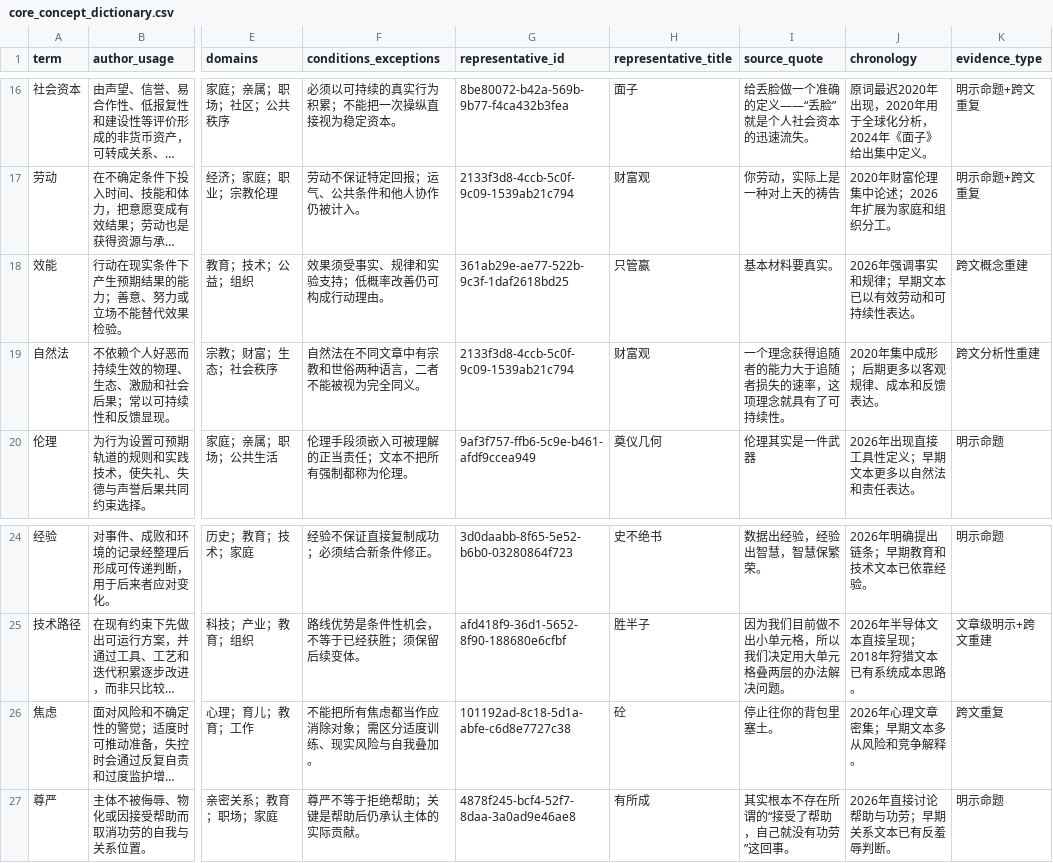
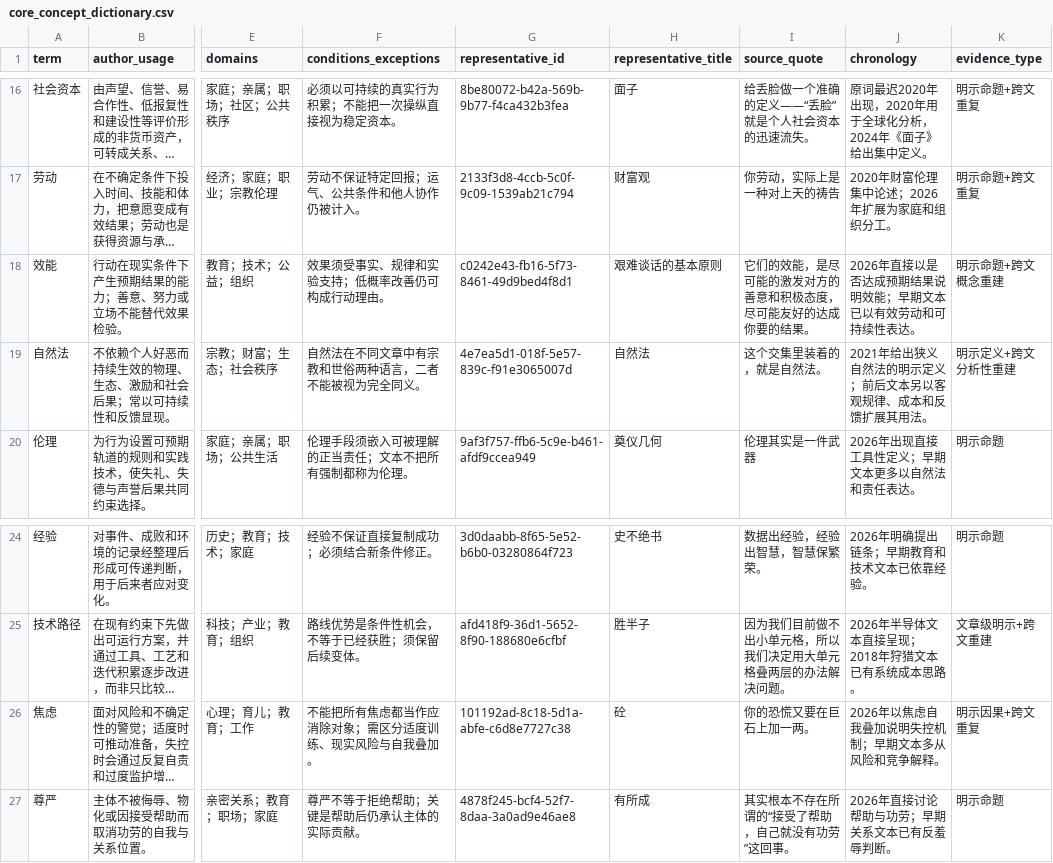
Before and after one commit to GuoEdge/q9adg-corpus-research, a CSV file: research/data/core_concept_dictionary.csv, drawn as a sheet; only a part is shown, gaps mark what is left out; long unchanged cells end in …; the diff names each change by its address in the sheet, - before the commit and + after, or states it on an @@ line.

```diff
--- a/research/data/core_concept_dictionary.csv
+++ b/research/data/core_concept_dictionary.csv
-G18 (representative_id): 361ab29e-ae77-522b-9c3f-1daf2618bd25
+G18 (representative_id): c0242e43-fb16-5f73-8461-49d9bed4f8d1
-H18 (representative_title): 只管赢
+H18 (representative_title): 艰难谈话的基本原则
-I18 (source_quote): 基本材料要真实。
+I18 (source_quote): 它们的效能，是尽可能的激发对方的善意和积极态度，尽可能友好的达成你要的结果。
-J18 (chronology): 2026年强调事实和规律；早期文本已以有效劳动和可持续性表达。
+J18 (chronology): 2026年直接以是否达成预期结果说明效能；早期文本已以有效劳动和可持续性表达。
-K18 (evidence_type): 跨文概念重建
+K18 (evidence_type): 明示命题+跨文概念重建
-G19 (representative_id): 2133f3d8-4ccb-5c0f-9c09-1539ab21c794
+G19 (representative_id): 4e7ea5d1-018f-5e57-839c-f91e3065007d
-H19 (representative_title): 财富观
+H19 (representative_title): 自然法
-I19 (source_quote): 一个理念获得追随者的能力大于追随者损失的速率，这项理念就具有了可持续性。
+I19 (source_quote): 这个交集里装着的，就是自然法。
-J19 (chronology): 2020年集中成形；后期更多以客观规律、成本和反馈表达。
+J19 (chronology): 2021年给出狭义自然法的明示定义；前后文本另以客观规律、成本和反馈扩展其用法。
-K19 (evidence_type): 跨文分析性重建
+K19 (evidence_type): 明示定义+跨文分析性重建
-I26 (source_quote): 停止往你的背包里塞土。
+I26 (source_quote): 你的恐慌又要在巨石上加一两。
-J26 (chronology): 2026年心理文章密集；早期文本多从风险和竞争解释。
+J26 (chronology): 2026年以焦虑自我叠加说明失控机制；早期文本多从风险和竞争解释。
-K26 (evidence_type): 跨文重复
+K26 (evidence_type): 明示因果+跨文重复
```
Also changed, not shown: research/data/paper_citation_ledger.csv, research/data/paper_citation_metadata_audit.csv, 56 other files.
